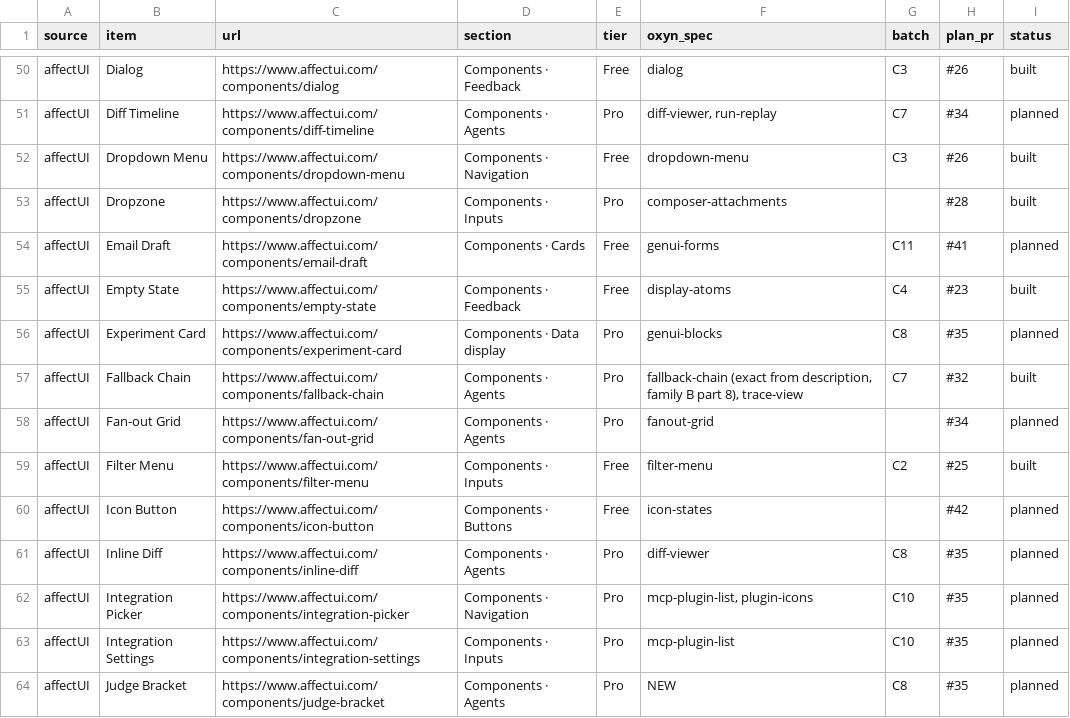
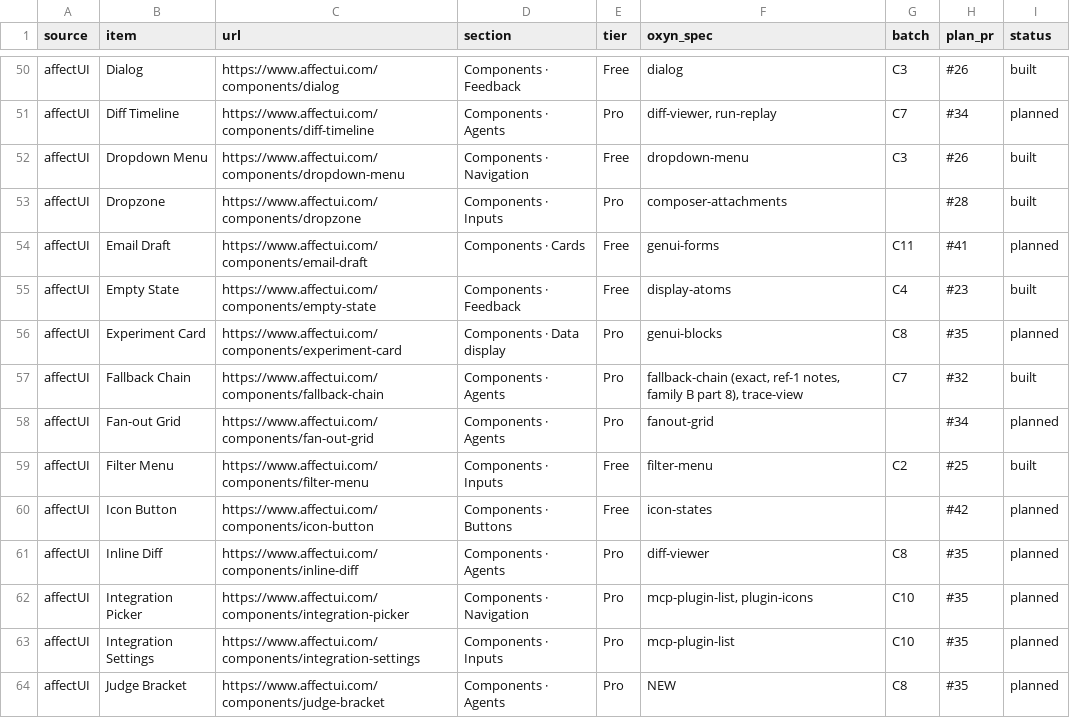
Before and after one commit to ismailqureshi72/Oxyn, a CSV file: docs/parity/status.csv, drawn as a sheet; only a part is shown, gaps mark what is left out.

Commit message:
feat(fidelity): Fallback Chain exact pass against the ref-1 notes (family B, part 8)
- Header is now the request as the title with a live status (dot + "Attempt k of n" /
  "Answered" / "All failed"), a ticking clock and the money spent; Retry when every model fails.
- Compact 108 x 44 Request / Response nodes (route under "Request", "412 tokens" and a green
  tint once answered); 46 px model cards with order chip, vetted coloured mark, model +
  provider, time and cost on the right and a status line (red "Rate limited · 429", blue
  "Trying…", "Up next", "Waiting", "Not needed", green "Answered · n tokens").
- A blue dotted light grows along the branch in step with the try; failed branches break red,
  the answer's curve draws on to the response. Every node opens a details card (provider, tag,
  model, time against budget, cost, code, price, why) on hover, focus or click.
- Core: provider / cost / tokens / price / budget per attempt, fb_progress, fb_meter, fb_status,
  fb_usd, fb_s, FbOutcome::code; demo chain rate limited -> timed out -> answered -> not needed.
- Responsive: provider moves into the card under 600 px, vertical tree under 520 px. Light and
  dark tokens from the capture. GPUI updated; spec v0.2; demo variants second-try, medium.

Co-authored-by: Ismail Qureshi <254414836+ismailqureshi72@users.noreply.github.com>

```diff
--- a/docs/parity/status.csv
+++ b/docs/parity/status.csv
@@ -56,3 +56,3 @@ affectUI,Empty State,https://www.affectui.com/components/empty-state,Components
 affectUI,Experiment Card,https://www.affectui.com/components/experiment-card,Components · Data display,Pro,genui-blocks,C8,#35,planned
-affectUI,Fallback Chain,https://www.affectui.com/components/fallback-chain,Components · Agents,Pro,"fallback-chain (exact from description, family B part 8), trace-view",C7,#32,built
+affectUI,Fallback Chain,https://www.affectui.com/components/fallback-chain,Components · Agents,Pro,"fallback-chain (exact, ref-1 notes, family B part 8), trace-view",C7,#32,built
 affectUI,Fan-out Grid,https://www.affectui.com/components/fan-out-grid,Components · Agents,Pro,fanout-grid,,#34,planned
```
Also changed, not shown: 7 other files.
